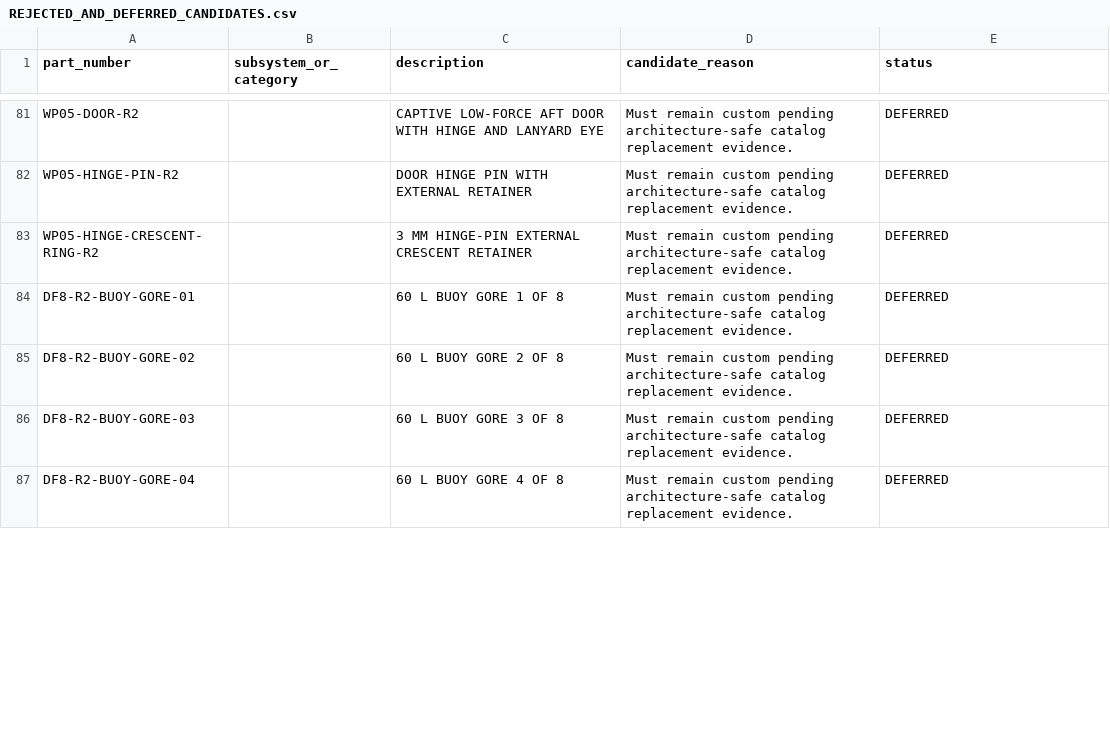
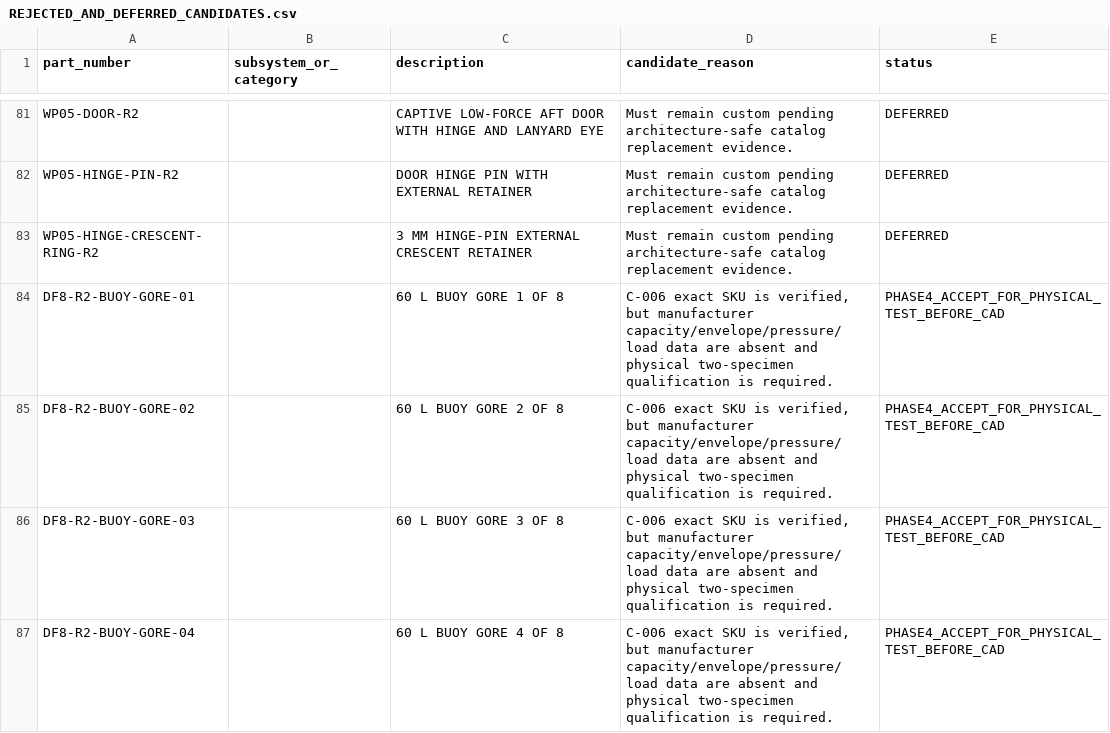
Before and after one commit to andrew07261993/Stingray, a CSV file: docs/engineering/cots/targeted-retrofit/REJECTED_AND_DEFERRED_CANDIDATES.csv, drawn as a sheet; only a part is shown, gaps mark what is left out; the diff covers the shown part only.

```diff
--- a/docs/engineering/cots/targeted-retrofit/REJECTED_AND_DEFERRED_CANDIDATES.csv
+++ b/docs/engineering/cots/targeted-retrofit/REJECTED_AND_DEFERRED_CANDIDATES.csv
@@ -83,5 +83,5 @@ WP05-HINGE-PIN-R2,,DOOR HINGE PIN WITH EXTERNAL RETAINER,Must remain custom pend
 WP05-HINGE-CRESCENT-RING-R2,,3 MM HINGE-PIN EXTERNAL CRESCENT RETAINER,Must remain custom pending architecture-safe catalog replacement evidence.,DEFERRED
-DF8-R2-BUOY-GORE-01,,60 L BUOY GORE 1 OF 8,Must remain custom pending architecture-safe catalog replacement evidence.,DEFERRED
-DF8-R2-BUOY-GORE-02,,60 L BUOY GORE 2 OF 8,Must remain custom pending architecture-safe catalog replacement evidence.,DEFERRED
-DF8-R2-BUOY-GORE-03,,60 L BUOY GORE 3 OF 8,Must remain custom pending architecture-safe catalog replacement evidence.,DEFERRED
-DF8-R2-BUOY-GORE-04,,60 L BUOY GORE 4 OF 8,Must remain custom pending architecture-safe catalog replacement evidence.,DEFERRED
+DF8-R2-BUOY-GORE-01,,60 L BUOY GORE 1 OF 8,"C-006 exact SKU is verified, but manufacturer capacity/envelope/pressure/load data are absent and physical two-specimen qualification is required.",PHASE4_ACCEPT_FOR_PHYSICAL_TEST_BEFORE_CAD
+DF8-R2-BUOY-GORE-02,,60 L BUOY GORE 2 OF 8,"C-006 exact SKU is verified, but manufacturer capacity/envelope/pressure/load data are absent and physical two-specimen qualification is required.",PHASE4_ACCEPT_FOR_PHYSICAL_TEST_BEFORE_CAD
+DF8-R2-BUOY-GORE-03,,60 L BUOY GORE 3 OF 8,"C-006 exact SKU is verified, but manufacturer capacity/envelope/pressure/load data are absent and physical two-specimen qualification is required.",PHASE4_ACCEPT_FOR_PHYSICAL_TEST_BEFORE_CAD
+DF8-R2-BUOY-GORE-04,,60 L BUOY GORE 4 OF 8,"C-006 exact SKU is verified, but manufacturer capacity/envelope/pressure/load data are absent and physical two-specimen qualification is required.",PHASE4_ACCEPT_FOR_PHYSICAL_TEST_BEFORE_CAD
```
Also changed, not shown: 26 edited cells elsewhere in this file, docs/engineering/cots/targeted-retrofit/COC_PROCUREMENT_REQUIREMENTS.csv, docs/engineering/cots/targeted-retrofit/COTS_CONVERSION_LEDGER.csv, 20 other files.
